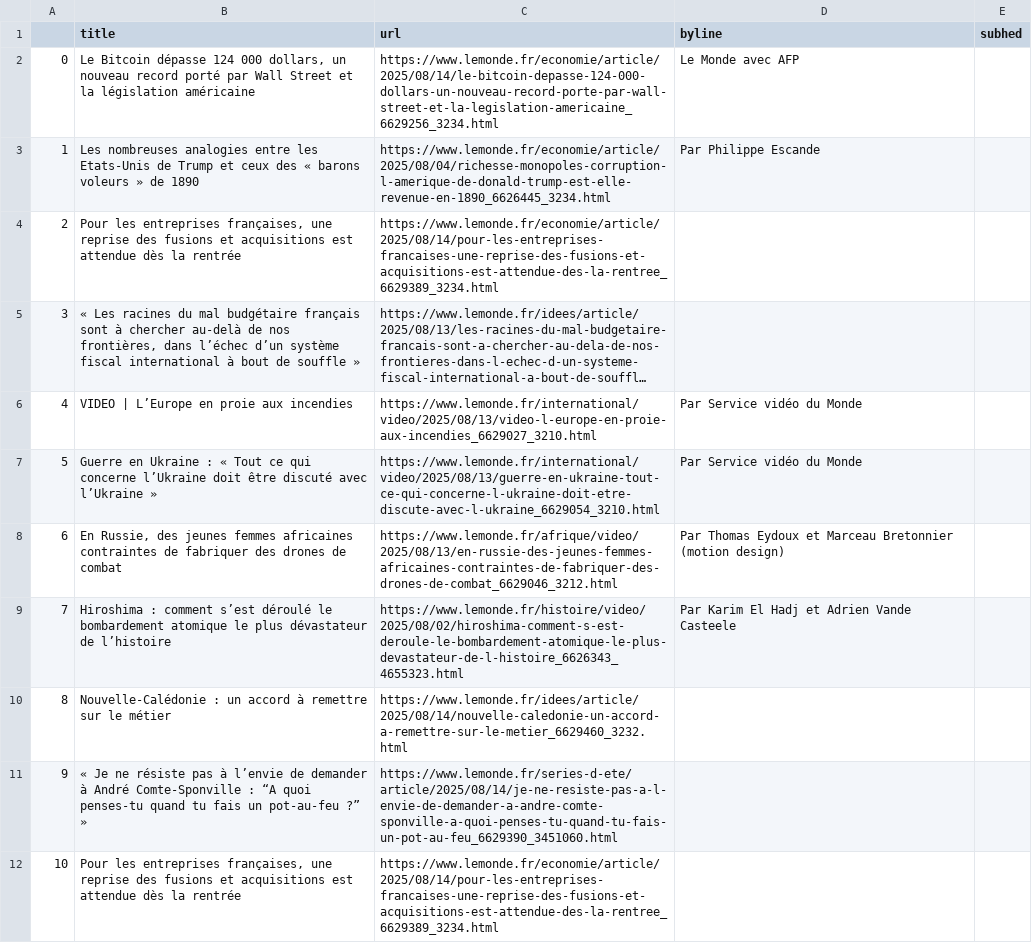
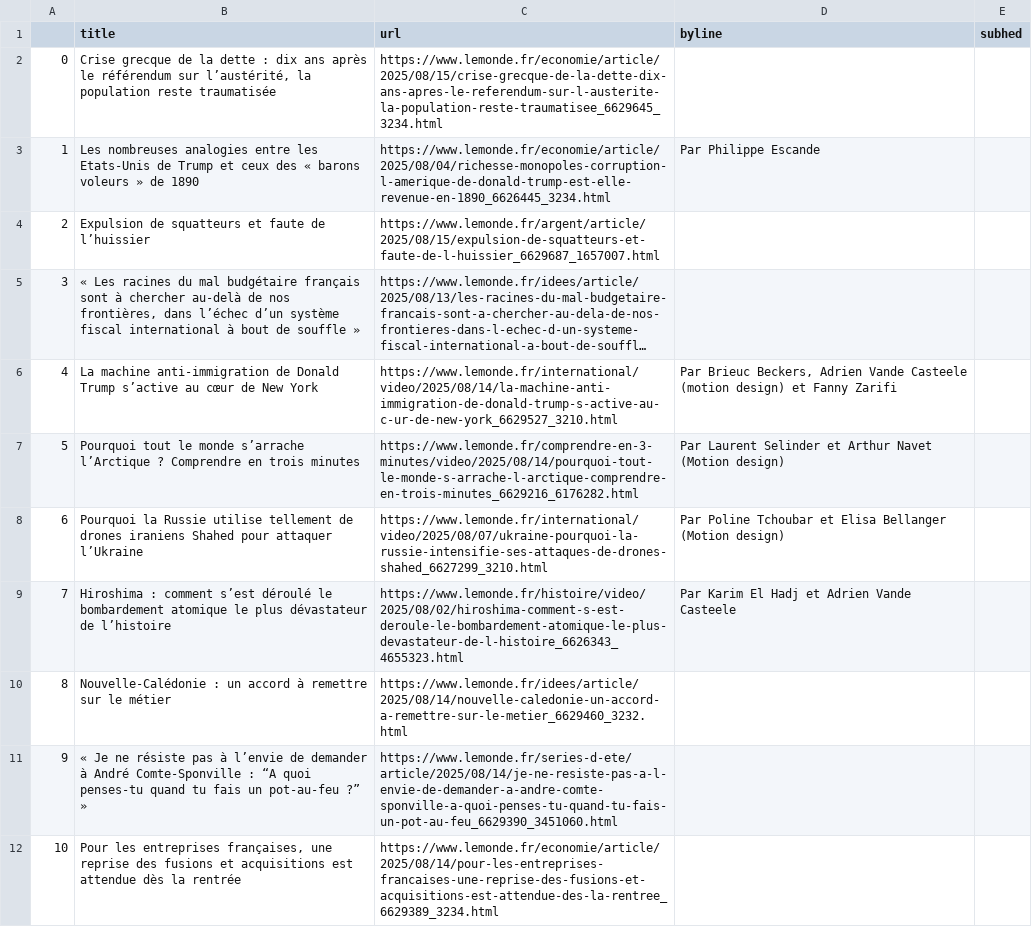
Before and after one commit to Levin-Ari/homework-7, a CSV file: le_monde.csv, drawn as a sheet; only a part is shown; long unchanged cells end in …; the diff covers the shown part only; the diff names each change by its address in the sheet, - before the commit and + after, or states it on an @@ line.

```diff
--- a/le_monde.csv
+++ b/le_monde.csv
-B2 (title): Le Bitcoin dépasse 124 000 dollars, un nouveau record porté par Wall Street et la législation américaine
+B2 (title): Crise grecque de la dette : dix ans après le référendum sur l’austérité, la population reste traumatisée
-C2 (url): https://www.lemonde.fr/economie/article/2025/08/14/le-bitcoin-depasse-124-000-dollars-un-nouveau-record-porte-par-wall-street-et-la-legislation-americaine_6629256_3234.html
+C2 (url): https://www.lemonde.fr/economie/article/2025/08/15/crise-grecque-de-la-dette-dix-ans-apres-le-referendum-sur-l-austerite-la-population-reste-traumatisee_6629645_3234.html
-D2 (byline): Le Monde avec AFP
+D2 (byline): (empty)
-B4 (title): Pour les entreprises françaises, une reprise des fusions et acquisitions est attendue dès la rentrée
+B4 (title): Expulsion de squatteurs et faute de l’huissier
-C4 (url): https://www.lemonde.fr/economie/article/2025/08/14/pour-les-entreprises-francaises-une-reprise-des-fusions-et-acquisitions-est-attendue-des-la-rentree_6629389_3234.html
+C4 (url): https://www.lemonde.fr/argent/article/2025/08/15/expulsion-de-squatteurs-et-faute-de-l-huissier_6629687_1657007.html
-B6 (title): VIDEO | L’Europe en proie aux incendies
+B6 (title): La machine anti-immigration de Donald Trump s’active au cœur de New York
-C6 (url): https://www.lemonde.fr/international/video/2025/08/13/video-l-europe-en-proie-aux-incendies_6629027_3210.html
+C6 (url): https://www.lemonde.fr/international/video/2025/08/14/la-machine-anti-immigration-de-donald-trump-s-active-au-c-ur-de-new-york_6629527_3210.html
-D6 (byline): Par Service vidéo du Monde
+D6 (byline): Par Brieuc Beckers, Adrien Vande Casteele (motion design) et Fanny Zarifi
-B7 (title): Guerre en Ukraine : « Tout ce qui concerne l’Ukraine doit être discuté avec l’Ukraine »
+B7 (title): Pourquoi tout le monde s’arrache l’Arctique ? Comprendre en trois minutes
-C7 (url): https://www.lemonde.fr/international/video/2025/08/13/guerre-en-ukraine-tout-ce-qui-concerne-l-ukraine-doit-etre-discute-avec-l-ukraine_6629054_3210.html
+C7 (url): https://www.lemonde.fr/comprendre-en-3-minutes/video/2025/08/14/pourquoi-tout-le-monde-s-arrache-l-arctique-comprendre-en-trois-minutes_6629216_6176282.html
-D7 (byline): Par Service vidéo du Monde
+D7 (byline): Par Laurent Selinder et Arthur Navet (Motion design)
-B8 (title): En Russie, des jeunes femmes africaines contraintes de fabriquer des drones de combat
+B8 (title): Pourquoi la Russie utilise tellement de drones iraniens Shahed pour attaquer l’Ukraine
-C8 (url): https://www.lemonde.fr/afrique/video/2025/08/13/en-russie-des-jeunes-femmes-africaines-contraintes-de-fabriquer-des-drones-de-combat_6629046_3212.html
+C8 (url): https://www.lemonde.fr/international/video/2025/08/07/ukraine-pourquoi-la-russie-intensifie-ses-attaques-de-drones-shahed_6627299_3210.html
-D8 (byline): Par Thomas Eydoux et Marceau Bretonnier (motion design)
+D8 (byline): Par Poline Tchoubar et Elisa Bellanger (Motion design)
```
Also changed, not shown: 92 edited cells elsewhere in this file.
